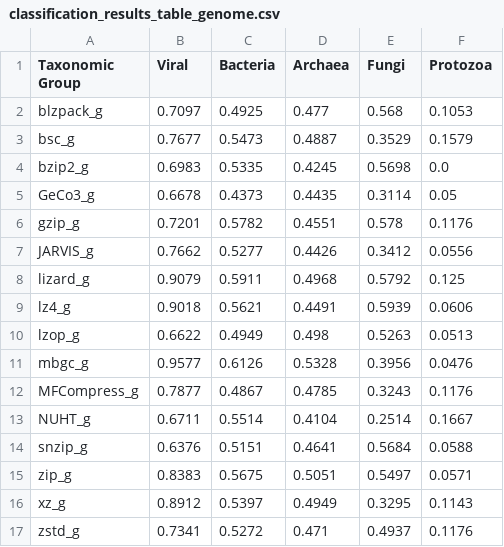
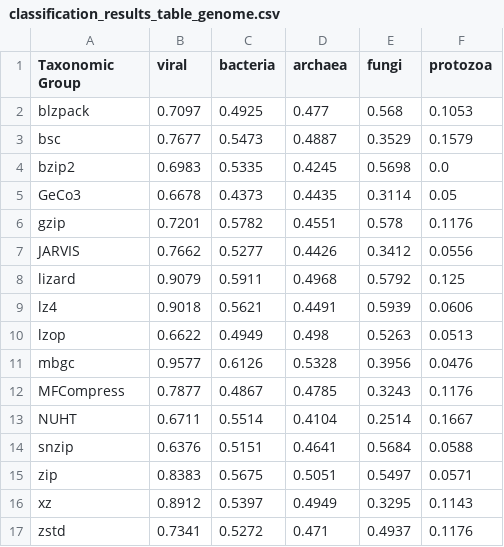
Before and after one commit to ieeta-pt/xgTaxonomy, a CSV file: results/classification_results_table_genome.csv, drawn as a sheet.

```diff
--- a/results/classification_results_table_genome.csv
+++ b/results/classification_results_table_genome.csv
@@ -1,17 +1,17 @@
-Taxonomic Group,Viral,Bacteria,Archaea,Fungi,Protozoa
-blzpack_g,0.7097,0.4925,0.477,0.568,0.1053
-bsc_g,0.7677,0.5473,0.4887,0.3529,0.1579
-bzip2_g,0.6983,0.5335,0.4245,0.5698,0.0
-GeCo3_g,0.6678,0.4373,0.4435,0.3114,0.05
-gzip_g,0.7201,0.5782,0.4551,0.578,0.1176
-JARVIS_g,0.7662,0.5277,0.4426,0.3412,0.0556
-lizard_g,0.9079,0.5911,0.4968,0.5792,0.125
-lz4_g,0.9018,0.5621,0.4491,0.5939,0.0606
-lzop_g,0.6622,0.4949,0.498,0.5263,0.0513
-mbgc_g,0.9577,0.6126,0.5328,0.3956,0.0476
-MFCompress_g,0.7877,0.4867,0.4785,0.3243,0.1176
-NUHT_g,0.6711,0.5514,0.4104,0.2514,0.1667
-snzip_g,0.6376,0.5151,0.4641,0.5684,0.0588
-zip_g,0.8383,0.5675,0.5051,0.5497,0.0571
-xz_g,0.8912,0.5397,0.4949,0.3295,0.1143
-zstd_g,0.7341,0.5272,0.471,0.4937,0.1176
+Taxonomic Group,viral,bacteria,archaea,fungi,protozoa
+blzpack,0.7097,0.4925,0.477,0.568,0.1053
+bsc,0.7677,0.5473,0.4887,0.3529,0.1579
+bzip2,0.6983,0.5335,0.4245,0.5698,0.0
+GeCo3,0.6678,0.4373,0.4435,0.3114,0.05
+gzip,0.7201,0.5782,0.4551,0.578,0.1176
+JARVIS,0.7662,0.5277,0.4426,0.3412,0.0556
+lizard,0.9079,0.5911,0.4968,0.5792,0.125
+lz4,0.9018,0.5621,0.4491,0.5939,0.0606
+lzop,0.6622,0.4949,0.498,0.5263,0.0513
+mbgc,0.9577,0.6126,0.5328,0.3956,0.0476
+MFCompress,0.7877,0.4867,0.4785,0.3243,0.1176
+NUHT,0.6711,0.5514,0.4104,0.2514,0.1667
+snzip,0.6376,0.5151,0.4641,0.5684,0.0588
+zip,0.8383,0.5675,0.5051,0.5497,0.0571
+xz,0.8912,0.5397,0.4949,0.3295,0.1143
+zstd,0.7341,0.5272,0.471,0.4937,0.1176
```
Also changed, not shown: results/classification_results_table_proteome.csv, 5 other files.
